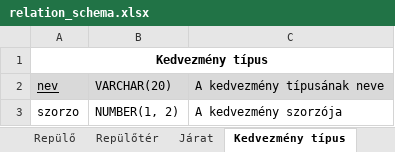
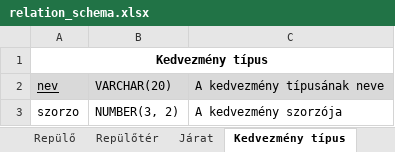
Before and after one commit to 98bazsikaX/Adatb2Projekt, an Excel workbook: doc/relation_schema.xlsx, sheet Kedvezmény típus, drawn as a sheet; values as stored, in another font and other column widths than the file's, no borders; the diff names each change by its address in the sheet, - before the commit and + after, or states it on an @@ line.

```diff
--- a/doc/relation_schema.xlsx (sheet Kedvezmény típus)
+++ b/doc/relation_schema.xlsx (sheet Kedvezmény típus)
-B3: NUMBER(1, 2)
+B3: NUMBER(3, 2)
```
Also changed, not shown: sheet Ország, sheet Kedvezmény, sheet Felhasználó, 2 other files.
